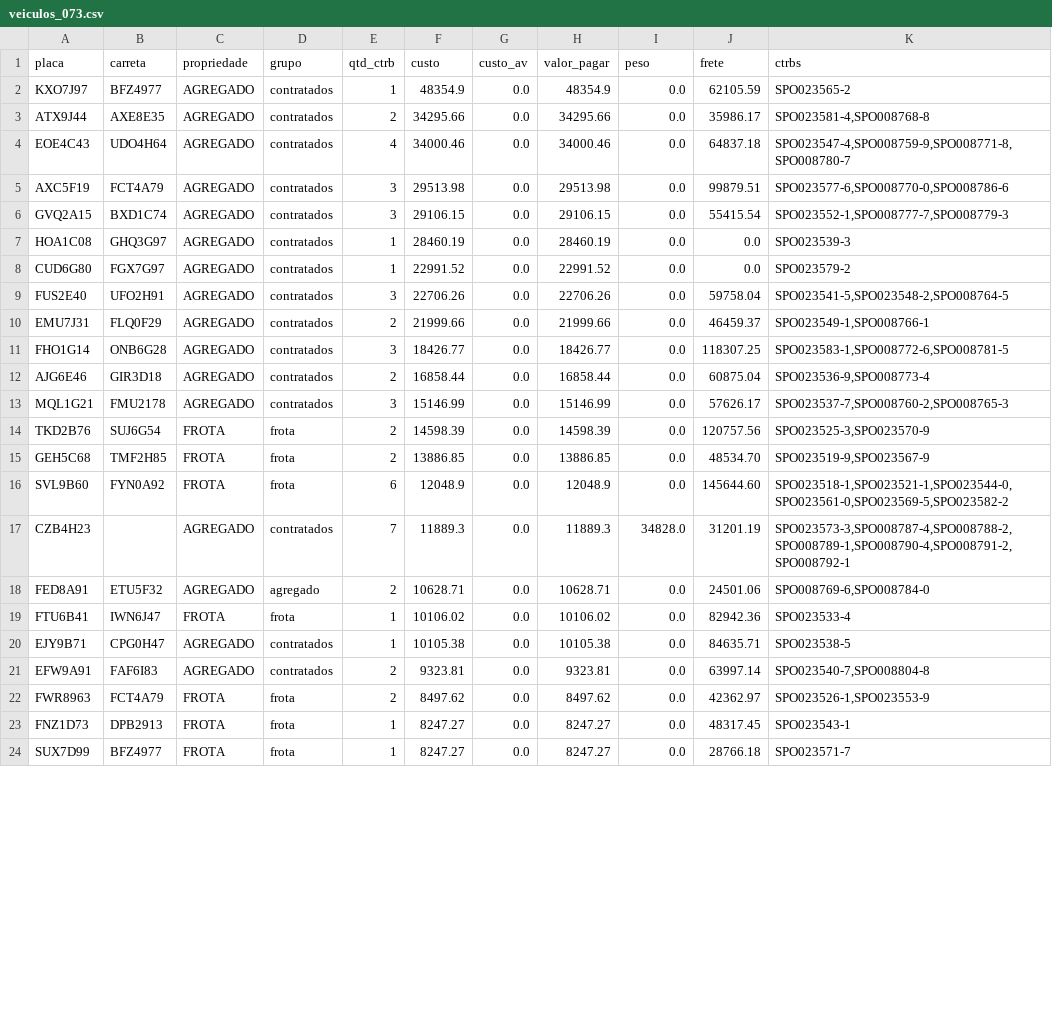
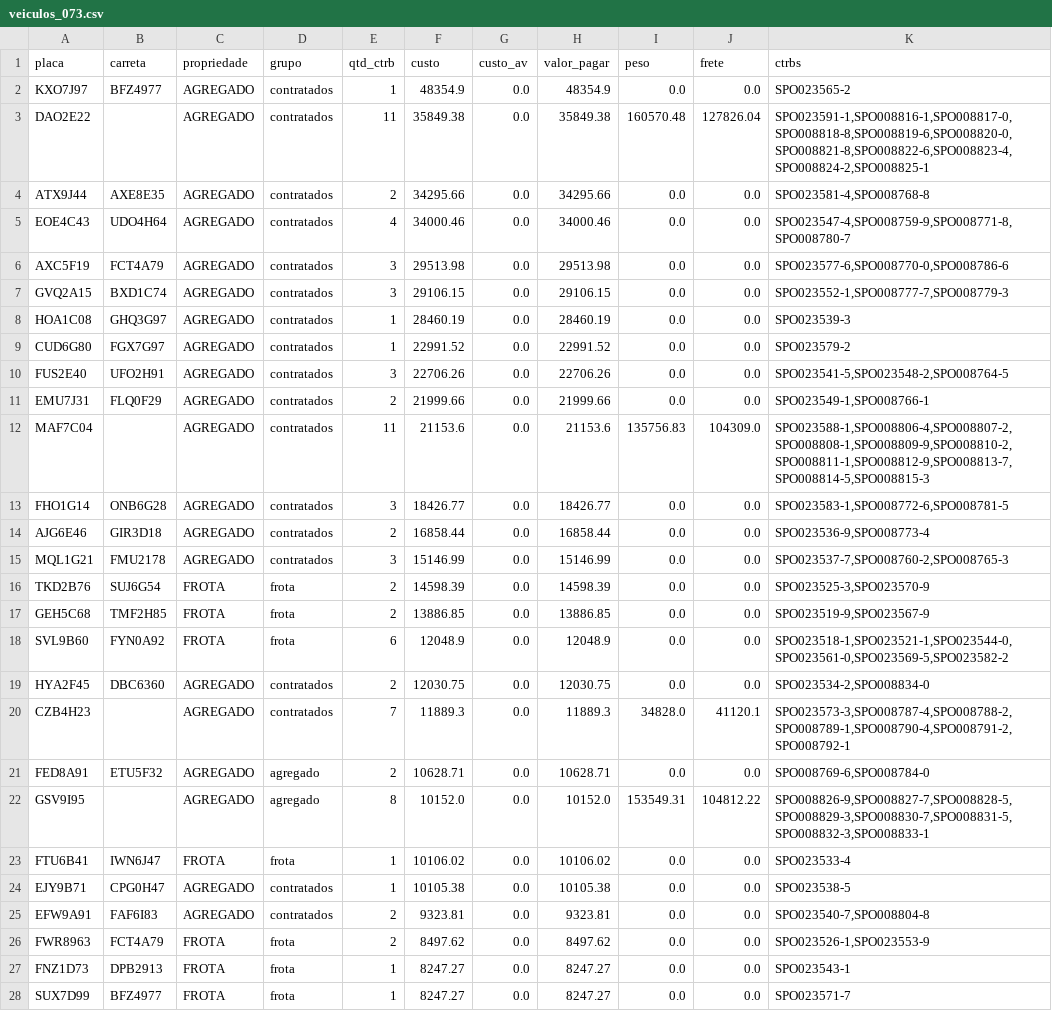
Before and after one commit to binhotransportes15/coletas-ace, a CSV file: dashboard/data/contratacao/veiculos_073.csv, drawn as a sheet; only a part is shown; the diff covers the shown part only.

```diff
--- a/dashboard/data/contratacao/veiculos_073.csv
+++ b/dashboard/data/contratacao/veiculos_073.csv
@@ -1,24 +1,28 @@
 placa,carreta,propriedade,grupo,qtd_ctrb,custo,custo_av,valor_pagar,peso,frete,ctrbs
-KXO7J97,BFZ4977,AGREGADO,contratados,1,48354.9,0.0,48354.9,0.0,62105.59,SPO023565-2
-ATX9J44,AXE8E35,AGREGADO,contratados,2,34295.66,0.0,34295.66,0.0,35986.17,"SPO023581-4,SPO008768-8"
-EOE4C43,UDO4H64,AGREGADO,contratados,4,34000.46,0.0,34000.46,0.0,64837.18,"SPO023547-4,SPO008759-9,SPO008771-8,SPO008780-7"
-AXC5F19,FCT4A79,AGREGADO,contratados,3,29513.98,0.0,29513.98,0.0,99879.51,"SPO023577-6,SPO008770-0,SPO008786-6"
-GVQ2A15,BXD1C74,AGREGADO,contratados,3,29106.15,0.0,29106.15,0.0,55415.54,"SPO023552-1,SPO008777-7,SPO008779-3"
+KXO7J97,BFZ4977,AGREGADO,contratados,1,48354.9,0.0,48354.9,0.0,0.0,SPO023565-2
+DAO2E22,,AGREGADO,contratados,11,35849.38,0.0,35849.38,160570.48,127826.04,"SPO023591-1,SPO008816-1,SPO008817-0,SPO008818-8,SPO008819-6,SPO008820-0,SPO008821-8,SPO008822-6,SPO008823-4,SPO008824-2,SPO008825-1"
+ATX9J44,AXE8E35,AGREGADO,contratados,2,34295.66,0.0,34295.66,0.0,0.0,"SPO023581-4,SPO008768-8"
+EOE4C43,UDO4H64,AGREGADO,contratados,4,34000.46,0.0,34000.46,0.0,0.0,"SPO023547-4,SPO008759-9,SPO008771-8,SPO008780-7"
+AXC5F19,FCT4A79,AGREGADO,contratados,3,29513.98,0.0,29513.98,0.0,0.0,"SPO023577-6,SPO008770-0,SPO008786-6"
+GVQ2A15,BXD1C74,AGREGADO,contratados,3,29106.15,0.0,29106.15,0.0,0.0,"SPO023552-1,SPO008777-7,SPO008779-3"
 HOA1C08,GHQ3G97,AGREGADO,contratados,1,28460.19,0.0,28460.19,0.0,0.0,SPO023539-3
 CUD6G80,FGX7G97,AGREGADO,contratados,1,22991.52,0.0,22991.52,0.0,0.0,SPO023579-2
-FUS2E40,UFO2H91,AGREGADO,contratados,3,22706.26,0.0,22706.26,0.0,59758.04,"SPO023541-5,SPO023548-2,SPO008764-5"
-EMU7J31,FLQ0F29,AGREGADO,contratados,2,21999.66,0.0,21999.66,0.0,46459.37,"SPO023549-1,SPO008766-1"
-FHO1G14,ONB6G28,AGREGADO,contratados,3,18426.77,0.0,18426.77,0.0,118307.25,"SPO023583-1,SPO008772-6,SPO008781-5"
-AJG6E46,GIR3D18,AGREGADO,contratados,2,16858.44,0.0,16858.44,0.0,60875.04,"SPO023536-9,SPO008773-4"
-MQL1G21,FMU2178,AGREGADO,contratados,3,15146.99,0.0,15146.99,0.0,57626.17,"SPO023537-7,SPO008760-2,SPO008765-3"
-TKD2B76,SUJ6G54,FROTA,frota,2,14598.39,0.0,14598.39,0.0,120757.56,"SPO023525-3,SPO023570-9"
-GEH5C68,TMF2H85,FROTA,frota,2,13886.85,0.0,13886.85,0.0,48534.70,"SPO023519-9,SPO023567-9"
-SVL9B60,FYN0A92,FROTA,frota,6,12048.9,0.0,12048.9,0.0,145644.60,"SPO023518-1,SPO023521-1,SPO023544-0,SPO023561-0,SPO023569-5,SPO023582-2"
-CZB4H23,,AGREGADO,contratados,7,11889.3,0.0,11889.3,34828.0,31201.19,"SPO023573-3,SPO008787-4,SPO008788-2,SPO008789-1,SPO008790-4,SPO008791-2,SPO008792-1"
-FED8A91,ETU5F32,AGREGADO,agregado,2,10628.71,0.0,10628.71,0.0,24501.06,"SPO008769-6,SPO008784-0"
-FTU6B41,IWN6J47,FROTA,frota,1,10106.02,0.0,10106.02,0.0,82942.36,SPO023533-4
-EJY9B71,CPG0H47,AGREGADO,contratados,1,10105.38,0.0,10105.38,0.0,84635.71,SPO023538-5
-EFW9A91,FAF6I83,AGREGADO,contratados,2,9323.81,0.0,9323.81,0.0,63997.14,"SPO023540-7,SPO008804-8"
-FWR8963,FCT4A79,FROTA,frota,2,8497.62,0.0,8497.62,0.0,42362.97,"SPO023526-1,SPO023553-9"
-FNZ1D73,DPB2913,FROTA,frota,1,8247.27,0.0,8247.27,0.0,48317.45,SPO023543-1
-SUX7D99,BFZ4977,FROTA,frota,1,8247.27,0.0,8247.27,0.0,28766.18,SPO023571-7
+FUS2E40,UFO2H91,AGREGADO,contratados,3,22706.26,0.0,22706.26,0.0,0.0,"SPO023541-5,SPO023548-2,SPO008764-5"
+EMU7J31,FLQ0F29,AGREGADO,contratados,2,21999.66,0.0,21999.66,0.0,0.0,"SPO023549-1,SPO008766-1"
+MAF7C04,,AGREGADO,contratados,11,21153.6,0.0,21153.6,135756.83,104309.0,"SPO023588-1,SPO008806-4,SPO008807-2,SPO008808-1,SPO008809-9,SPO008810-2,SPO008811-1,SPO008812-9,SPO008813-7,SPO008814-5,SPO008815-3"
+FHO1G14,ONB6G28,AGREGADO,contratados,3,18426.77,0.0,18426.77,0.0,0.0,"SPO023583-1,SPO008772-6,SPO008781-5"
+AJG6E46,GIR3D18,AGREGADO,contratados,2,16858.44,0.0,16858.44,0.0,0.0,"SPO023536-9,SPO008773-4"
+MQL1G21,FMU2178,AGREGADO,contratados,3,15146.99,0.0,15146.99,0.0,0.0,"SPO023537-7,SPO008760-2,SPO008765-3"
+TKD2B76,SUJ6G54,FROTA,frota,2,14598.39,0.0,14598.39,0.0,0.0,"SPO023525-3,SPO023570-9"
+GEH5C68,TMF2H85,FROTA,frota,2,13886.85,0.0,13886.85,0.0,0.0,"SPO023519-9,SPO023567-9"
+SVL9B60,FYN0A92,FROTA,frota,6,12048.9,0.0,12048.9,0.0,0.0,"SPO023518-1,SPO023521-1,SPO023544-0,SPO023561-0,SPO023569-5,SPO023582-2"
+HYA2F45,DBC6360,AGREGADO,contratados,2,12030.75,0.0,12030.75,0.0,0.0,"SPO023534-2,SPO008834-0"
+CZB4H23,,AGREGADO,contratados,7,11889.3,0.0,11889.3,34828.0,41120.1,"SPO023573-3,SPO008787-4,SPO008788-2,SPO008789-1,SPO008790-4,SPO008791-2,SPO008792-1"
+FED8A91,ETU5F32,AGREGADO,agregado,2,10628.71,0.0,10628.71,0.0,0.0,"SPO008769-6,SPO008784-0"
+GSV9I95,,AGREGADO,agregado,8,10152.0,0.0,10152.0,153549.31,104812.22,"SPO008826-9,SPO008827-7,SPO008828-5,SPO008829-3,SPO008830-7,SPO008831-5,SPO008832-3,SPO008833-1"
+FTU6B41,IWN6J47,FROTA,frota,1,10106.02,0.0,10106.02,0.0,0.0,SPO023533-4
+EJY9B71,CPG0H47,AGREGADO,contratados,1,10105.38,0.0,10105.38,0.0,0.0,SPO023538-5
+EFW9A91,FAF6I83,AGREGADO,contratados,2,9323.81,0.0,9323.81,0.0,0.0,"SPO023540-7,SPO008804-8"
+FWR8963,FCT4A79,FROTA,frota,2,8497.62,0.0,8497.62,0.0,0.0,"SPO023526-1,SPO023553-9"
+FNZ1D73,DPB2913,FROTA,frota,1,8247.27,0.0,8247.27,0.0,0.0,SPO023543-1
+SUX7D99,BFZ4977,FROTA,frota,1,8247.27,0.0,8247.27,0.0,0.0,SPO023571-7
```
Also changed, not shown: 1 removed row and 16 edited cells elsewhere in this file, dashboard/data/coletas.csv, dashboard/data/contratacao/ctrbs_073.csv, 23 other files.
